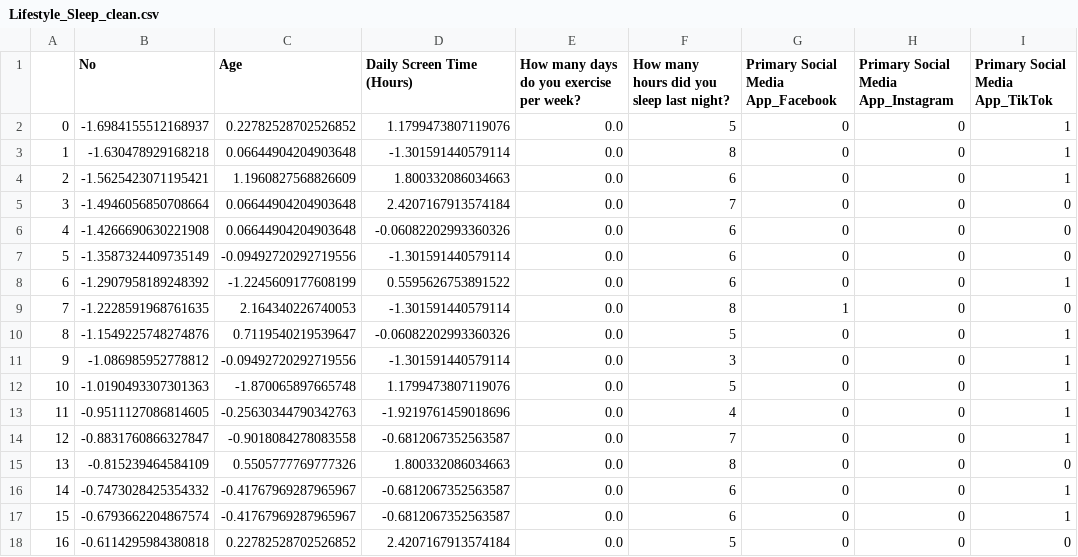
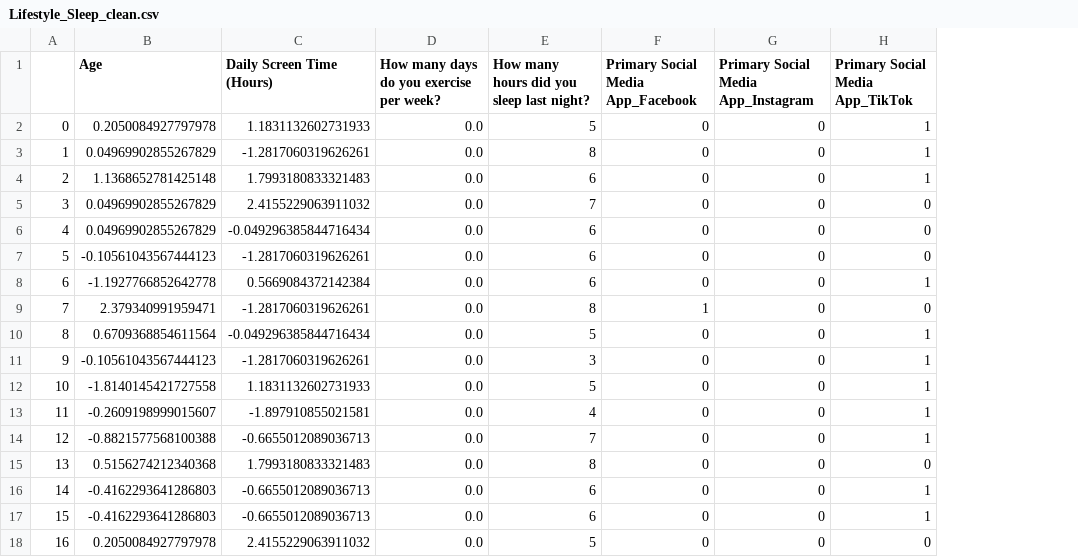
Before and after one commit to Ismaahmed/ml-and-data-science, a CSV file: Lifestyle_Sleep_clean.csv, drawn as a sheet; only a part is shown; removed rows and columns are numbered as before the commit, all else as after; the diff covers the shown part only; the diff names each change by its address in the sheet, - before the commit and + after, or states it on an @@ line.

```diff
--- a/Lifestyle_Sleep_clean.csv
+++ b/Lifestyle_Sleep_clean.csv
-column B (No), rows 2-18: -1.6984155512168937 | -1.630478929168218 | -1.5625423071195421 | -1.4946056850708664 | -1.4266690630221908 | -1.3587324409735149 | -1.2907958189248392 | -1.2228591968761635 | -1.1549225748274876 | -1.086985952778812 | -1.0190493307301363 | -0.9511127086814605 | -0.8831760866327847 | -0.815239464584109 | -0.7473028425354332 | -0.6793662204867574 | -0.6114295984380818
-B2 (Age): 0.22782528702526852
+B2 (Age): 0.2050084927797978
-C2 (Daily Screen Time (Hours)): 1.1799473807119076
+C2 (Daily Screen Time (Hours)): 1.1831132602731933
-B3 (Age): 0.06644904204903648
+B3 (Age): 0.04969902855267829
-C3 (Daily Screen Time (Hours)): -1.301591440579114
+C3 (Daily Screen Time (Hours)): -1.2817060319626261
-B4 (Age): 1.1960827568826609
+B4 (Age): 1.1368652781425148
-C4 (Daily Screen Time (Hours)): 1.800332086034663
+C4 (Daily Screen Time (Hours)): 1.7993180833321483
-B5:B6 (Age): 0.06644904204903648
+B5:B6 (Age): 0.04969902855267829
-C5 (Daily Screen Time (Hours)): 2.4207167913574184
+C5 (Daily Screen Time (Hours)): 2.4155229063911032
-C6 (Daily Screen Time (Hours)): -0.06082202993360326
+C6 (Daily Screen Time (Hours)): -0.049296385844716434
-B7 (Age): -0.09492720292719556
+B7 (Age): -0.10561043567444123
-C7 (Daily Screen Time (Hours)): -1.301591440579114
+C7 (Daily Screen Time (Hours)): -1.2817060319626261
-B8 (Age): -1.2245609177608199
+B8 (Age): -1.1927766852642778
-C8 (Daily Screen Time (Hours)): 0.5595626753891522
+C8 (Daily Screen Time (Hours)): 0.5669084372142384
-B9 (Age): 2.164340226740053
+B9 (Age): 2.379340991959471
-C9 (Daily Screen Time (Hours)): -1.301591440579114
+C9 (Daily Screen Time (Hours)): -1.2817060319626261
-B10 (Age): 0.7119540219539647
+B10 (Age): 0.6709368854611564
-C10 (Daily Screen Time (Hours)): -0.06082202993360326
+C10 (Daily Screen Time (Hours)): -0.049296385844716434
-B11 (Age): -0.09492720292719556
+B11 (Age): -0.10561043567444123
-C11 (Daily Screen Time (Hours)): -1.301591440579114
+C11 (Daily Screen Time (Hours)): -1.2817060319626261
-B12 (Age): -1.870065897665748
+B12 (Age): -1.8140145421727558
-C12 (Daily Screen Time (Hours)): 1.1799473807119076
+C12 (Daily Screen Time (Hours)): 1.1831132602731933
-B13 (Age): -0.25630344790342763
+B13 (Age): -0.2609198999015607
-C13 (Daily Screen Time (Hours)): -1.9219761459018696
+C13 (Daily Screen Time (Hours)): -1.897910855021581
-B14 (Age): -0.9018084278083558
+B14 (Age): -0.8821577568100388
-C14 (Daily Screen Time (Hours)): -0.6812067352563587
+C14 (Daily Screen Time (Hours)): -0.6655012089036713
-B15 (Age): 0.5505777769777326
+B15 (Age): 0.5156274212340368
-C15 (Daily Screen Time (Hours)): 1.800332086034663
+C15 (Daily Screen Time (Hours)): 1.7993180833321483
-B16:B17 (Age): -0.41767969287965967
+B16:B17 (Age): -0.4162293641286803
-C16:C17 (Daily Screen Time (Hours)): -0.6812067352563587
+C16:C17 (Daily Screen Time (Hours)): -0.6655012089036713
-B18 (Age): 0.22782528702526852
+B18 (Age): 0.2050084927797978
-C18 (Daily Screen Time (Hours)): 2.4207167913574184
+C18 (Daily Screen Time (Hours)): 2.4155229063911032
```
Also changed, not shown: 1 removed row and 66 edited cells elsewhere in this file, 2 other files.
